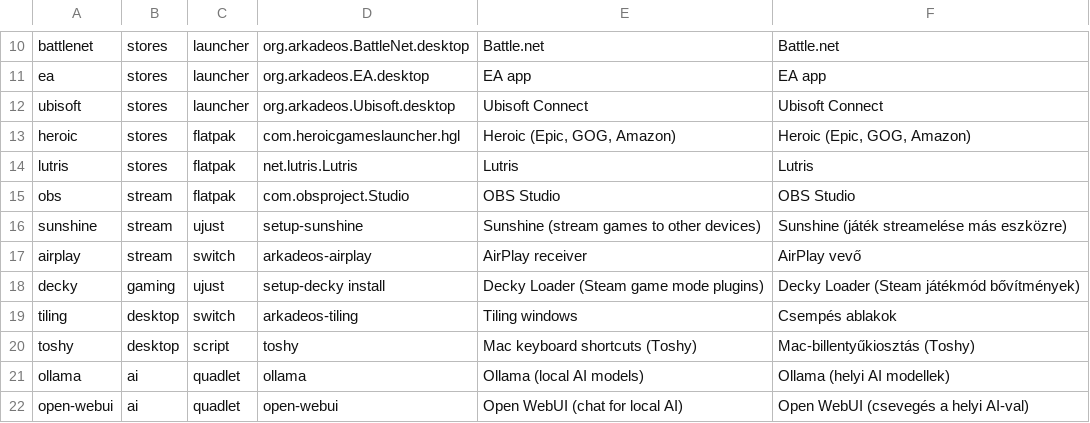
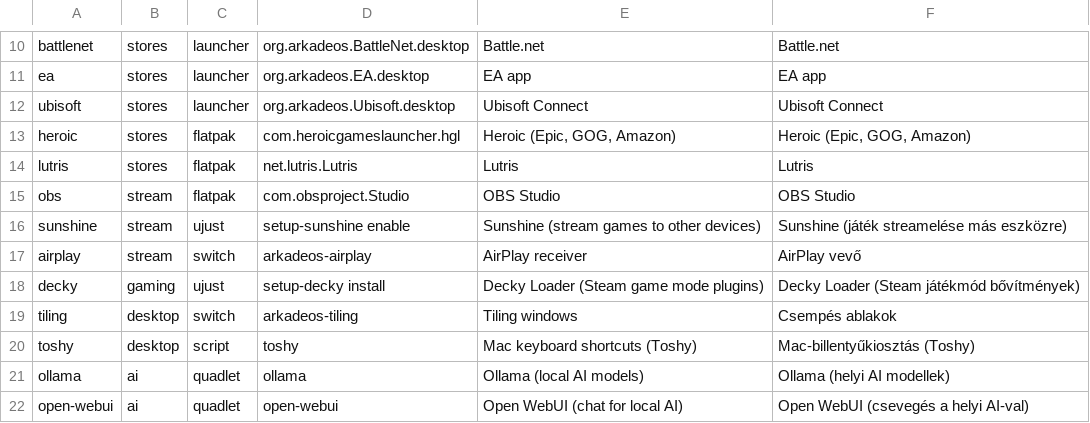
Before and after one commit to tenarkhq/ArkadeOS, a TSV file: system_files/usr/share/arkadeos/portal/catalog.tsv, drawn as a sheet; only a part is shown, gaps mark what is left out.

```diff
--- a/system_files/usr/share/arkadeos/portal/catalog.tsv
+++ b/system_files/usr/share/arkadeos/portal/catalog.tsv
@@ -15,3 +15,3 @@ lutris	stores	flatpak	net.lutris.Lutris	Lutris	Lutris
 obs	stream	flatpak	com.obsproject.Studio	OBS Studio	OBS Studio
-sunshine	stream	ujust	setup-sunshine	Sunshine (stream games to other devices)	Sunshine (játék streamelése más eszközre)
+sunshine	stream	ujust	setup-sunshine enable	Sunshine (stream games to other devices)	Sunshine (játék streamelése más eszközre)
 airplay	stream	switch	arkadeos-airplay	AirPlay receiver	AirPlay vevő
```
Also changed, not shown: 4 other files.
